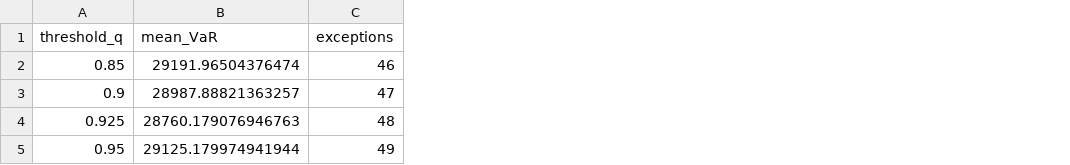
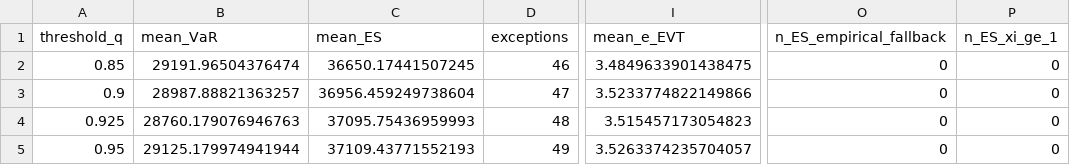
Before and after one commit to bilguudei13/var_project, a CSV file: outputs/tables/garch_evt_threshold_sensitivity.csv, drawn as a sheet; only a part is shown, gaps mark what is left out; the diff names each change by its address in the sheet, - before the commit and + after, or states it on an @@ line.

```diff
--- a/outputs/tables/garch_evt_threshold_sensitivity.csv
+++ b/outputs/tables/garch_evt_threshold_sensitivity.csv
+column C (mean_ES), rows 2-5: 36650.17441507245 | 36956.459249738604 | 37095.75436959993 | 37109.43771552193
+column I (mean_e_EVT), rows 2-5: 3.4849633901438475 | 3.5233774822149866 | 3.515457173054823 | 3.5263374235704057
+column O (n_ES_empirical_fallback), rows 2-5: all 0
+column P (n_ES_xi_ge_1), rows 2-5: all 0
```
Also changed, not shown: outputs/tables/evt_parameter_stability.csv, 13 other files.
